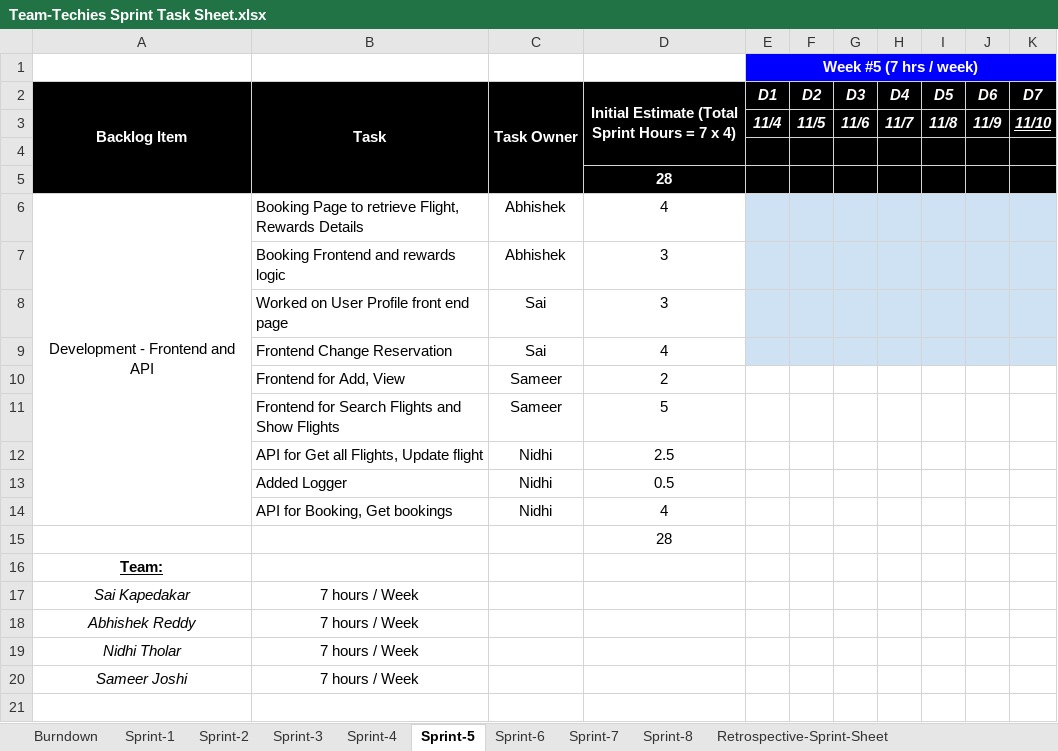
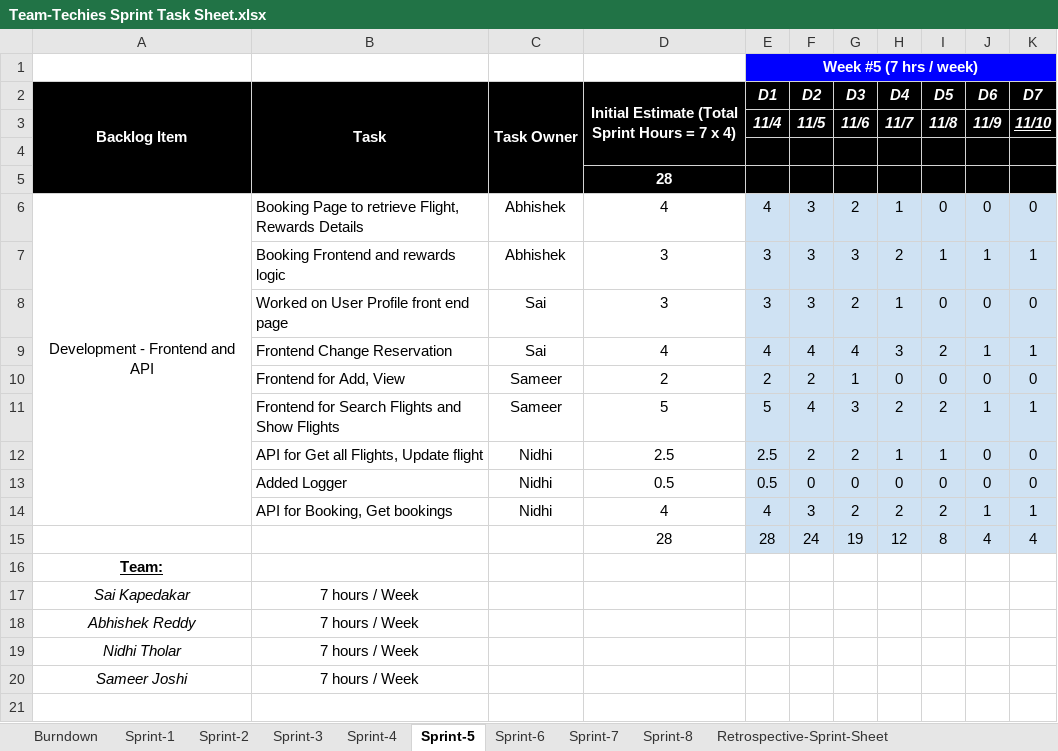
Before and after one commit to gopinathsjsu/team-project-team_techies, an Excel workbook: Team-Techies Sprint Task Sheet.xlsx, sheet Sprint-5, drawn as a sheet; only a part is shown; values as stored, in another font and other column widths than the file's, no borders; charts and pictures not drawn; removed rows and columns are numbered as before the commit, all else as after; the diff names each change by its address in the sheet, - before the commit and + after, or states it on an @@ line.

```diff
--- a/Team-Techies Sprint Task Sheet.xlsx (sheet Sprint-5)
+++ b/Team-Techies Sprint Task Sheet.xlsx (sheet Sprint-5)
-E6 (D1): (empty)
+E6 (D1): 4
-F6 (D2): (empty)
+F6 (D2): 3
-G6 (D3): (empty)
+G6 (D3): 2
-H6 (D4): (empty)
+H6 (D4): 1
-I6 (D5): (empty)
+I6 (D5): 0
-J6 (D6): (empty)
+J6 (D6): 0
-K6 (D7): (empty)
+K6 (D7): 0
-row 7:  | Booking Frontend and rewards logic | Abhishek | 3
-row 8:  | Worked on User Profile front end page | Sai | 3
-row 9:  | Frontend Change Reservation | Sai | 4
-row 10:  | Frontend for Add, View | Sameer | 2
-row 11:  | Frontend for Search Flights and Show Flights | Sameer | 5
-row 12:  | API for Get all Flights, Update flight | Nidhi | 2.5
-row 13:  | Added Logger | Nidhi | 0.5
-row 14:  | API for Booking, Get bookings | Nidhi | 4
-row 15:  |  |  | 28
+row 7:  | Booking Frontend and rewards logic | Abhishek | 3 | 3 | 3 | 3 | 2 | 1 | 1 | 1
+row 8:  | Worked on User Profile front end page | Sai | 3 | 3 | 3 | 2 | 1 | 0 | 0 | 0
+row 9:  | Frontend Change Reservation | Sai | 4 | 4 | 4 | 4 | 3 | 2 | 1 | 1
+row 10:  | Frontend for Add, View | Sameer | 2 | 2 | 2 | 1 | 0 | 0 | 0 | 0
+row 11:  | Frontend for Search Flights and Show Flights | Sameer | 5 | 5 | 4 | 3 | 2 | 2 | 1 | 1
+row 12:  | API for Get all Flights, Update flight | Nidhi | 2.5 | 2.5 | 2 | 2 | 1 | 1 | 0 | 0
+row 13:  | Added Logger | Nidhi | 0.5 | 0.5 | 0 | 0 | 0 | 0 | 0 | 0
+row 14:  | API for Booking, Get bookings | Nidhi | 4 | 4 | 3 | 2 | 2 | 2 | 1 | 1
+row 15:  |  |  | 28 | 28 | 24 | 19 | 12 | 8 | 4 | 4
```
Also changed, not shown: sheet Sprint-4, sheet Sprint-3, sheet Sprint-6, sheet Sprint-7, sheet Sprint-8, sheet Sprint-2, 1 more sheet, charts or pictures.
